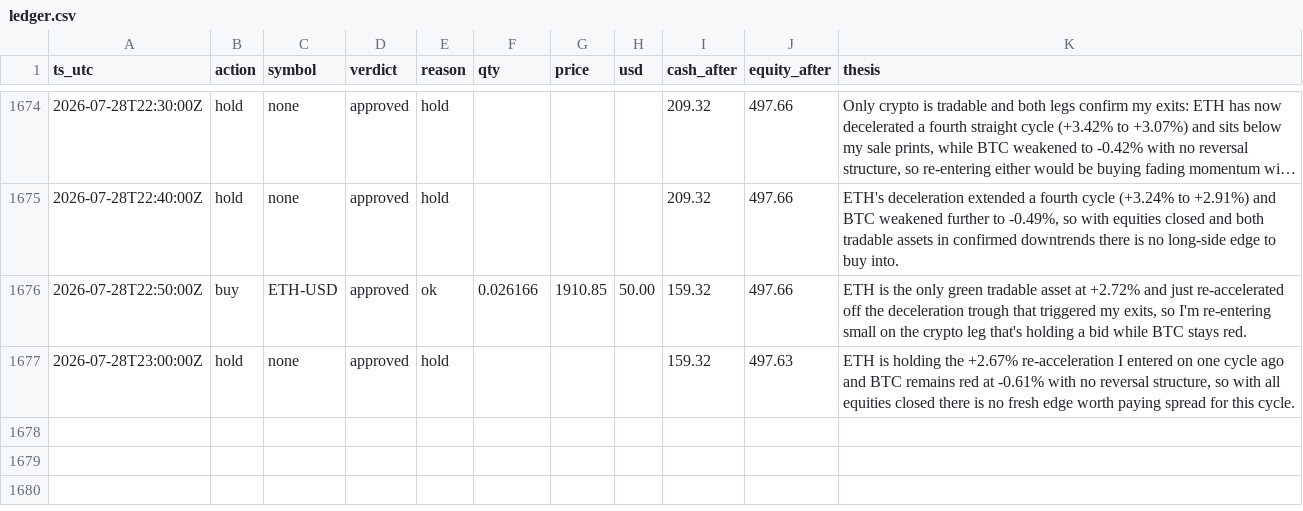
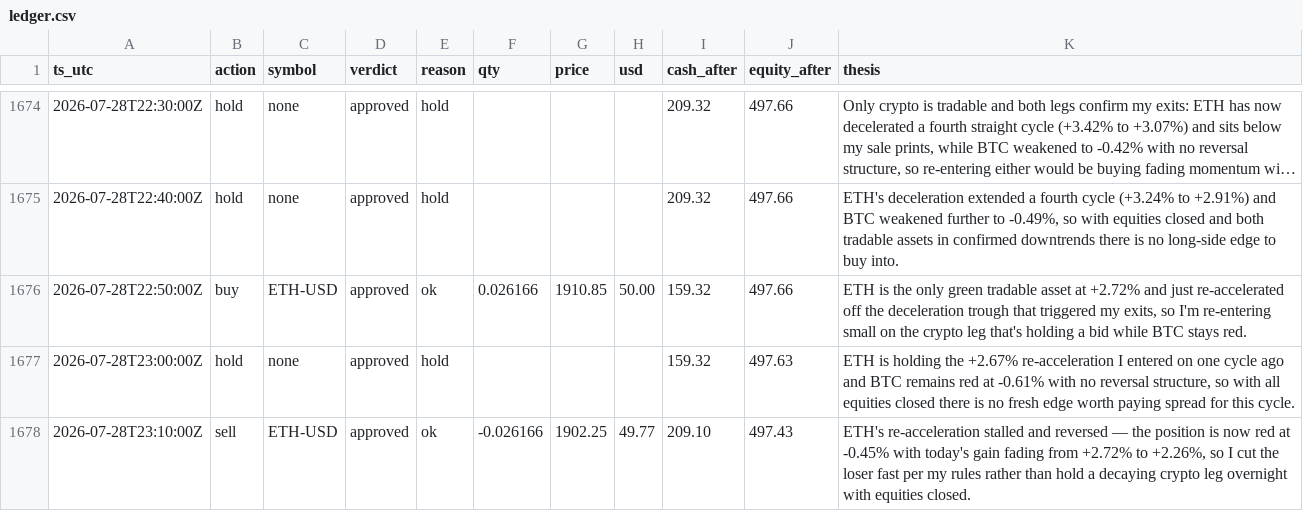
Before and after one commit to JonDipilato/ai-trading-battle, a CSV file: data/scalper/ledger.csv, drawn as a sheet; only a part is shown, gaps mark what is left out; long unchanged cells end in …; the diff names each change by its address in the sheet, - before the commit and + after, or states it on an @@ line.

Commit message:
data: sync 2026-07-28T23:12:00Z

```diff
--- a/data/scalper/ledger.csv
+++ b/data/scalper/ledger.csv
+row 1678: 2026-07-28T23:10:00Z | sell | ETH-USD | approved | ok | -0.026166 | 1902.25 | 49.77 | 209.10 | 497.43 | ETH's re-acceleration stalled and reversed — the position is now red at -0.45% with today's gain fading from +2.72% to +2.26%, so I cut the loser fast per my rules rather than hold a decaying crypto leg overnight with equities closed.
```
Also changed, not shown: data/scalper/equity_curve.csv.
